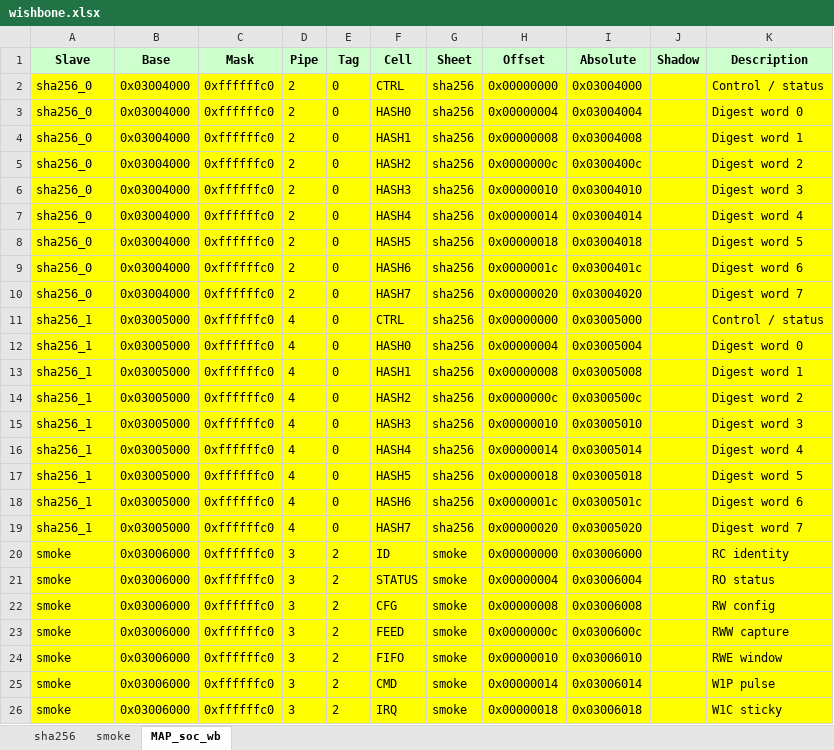
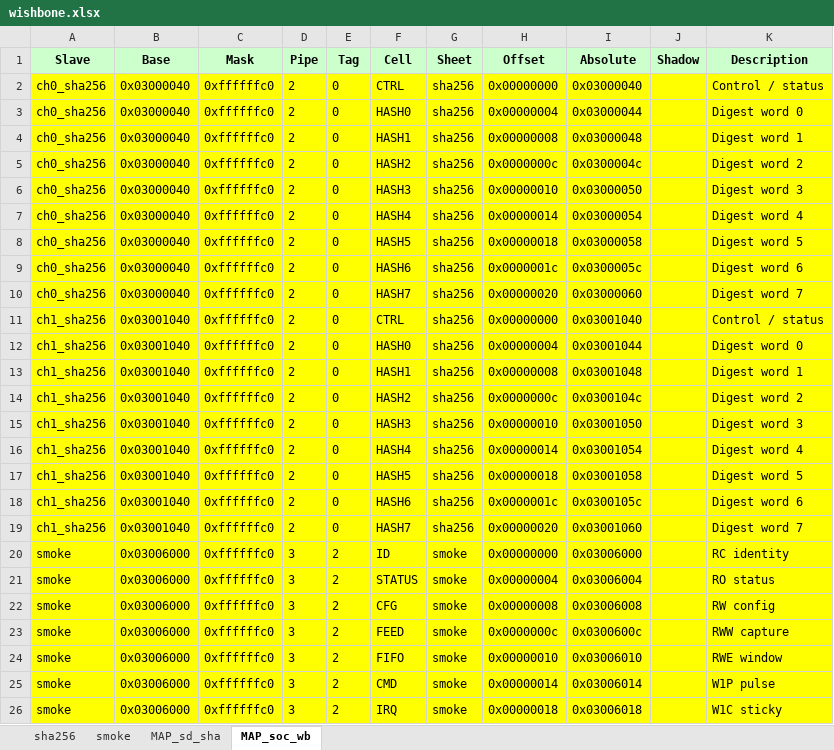
Before and after one commit to rede97/autowire, an Excel workbook: demo/soc/fw/gen/wishbone/wishbone.xlsx, sheet MAP_soc_wb, drawn as a sheet; only a part is shown; values as stored, in another font and other column widths than the file's, no borders; the diff names each change by its address in the sheet, - before the commit and + after, or states it on an @@ line.

```diff
--- a/demo/soc/fw/gen/wishbone/wishbone.xlsx (sheet MAP_soc_wb)
+++ b/demo/soc/fw/gen/wishbone/wishbone.xlsx (sheet MAP_soc_wb)
+sheet tab: MAP_sd_sha
-A2:A10 (Slave): sha256_0
+A2:A10 (Slave): ch0_sha256
-B2:B10 (Base): 0x03004000
+B2:B10 (Base): 0x03000040
-I2 (Absolute): 0x03004000
+I2 (Absolute): 0x03000040
-I3 (Absolute): 0x03004004
+I3 (Absolute): 0x03000044
-I4 (Absolute): 0x03004008
+I4 (Absolute): 0x03000048
-I5 (Absolute): 0x0300400c
+I5 (Absolute): 0x0300004c
-I6 (Absolute): 0x03004010
+I6 (Absolute): 0x03000050
-I7 (Absolute): 0x03004014
+I7 (Absolute): 0x03000054
-I8 (Absolute): 0x03004018
+I8 (Absolute): 0x03000058
-I9 (Absolute): 0x0300401c
+I9 (Absolute): 0x0300005c
-I10 (Absolute): 0x03004020
+I10 (Absolute): 0x03000060
-A11:A19 (Slave): sha256_1
+A11:A19 (Slave): ch1_sha256
-B11:B19 (Base): 0x03005000
+B11:B19 (Base): 0x03001040
-D11:D19 (Pipe): 4
+D11:D19 (Pipe): 2
-I11 (Absolute): 0x03005000
+I11 (Absolute): 0x03001040
-I12 (Absolute): 0x03005004
+I12 (Absolute): 0x03001044
-I13 (Absolute): 0x03005008
+I13 (Absolute): 0x03001048
-I14 (Absolute): 0x0300500c
+I14 (Absolute): 0x0300104c
-I15 (Absolute): 0x03005010
+I15 (Absolute): 0x03001050
-I16 (Absolute): 0x03005014
+I16 (Absolute): 0x03001054
-I17 (Absolute): 0x03005018
+I17 (Absolute): 0x03001058
-I18 (Absolute): 0x0300501c
+I18 (Absolute): 0x0300105c
-I19 (Absolute): 0x03005020
+I19 (Absolute): 0x03001060
```
Also changed, not shown: 48 other files.
